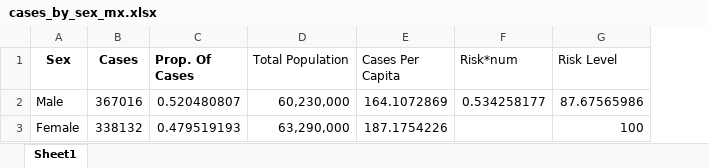
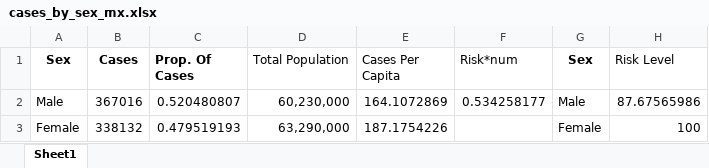
Before and after one commit to thedestroyer4312/covid-data-challenge, an Excel workbook: Cleaned Data/cases_by_sex_mx.xlsx, sheet Sheet1, drawn as a sheet; values as stored, in another font and other column widths than the file's, no borders; charts and pictures not drawn; the diff names each change by its address in the sheet, - before the commit and + after, or states it on an @@ line.

```diff
--- a/Cleaned Data/cases_by_sex_mx.xlsx (sheet Sheet1)
+++ b/Cleaned Data/cases_by_sex_mx.xlsx (sheet Sheet1)
+column G (Sex), rows 2-3: Male | Female
```
Also changed, not shown: charts or pictures, 4 other files.
